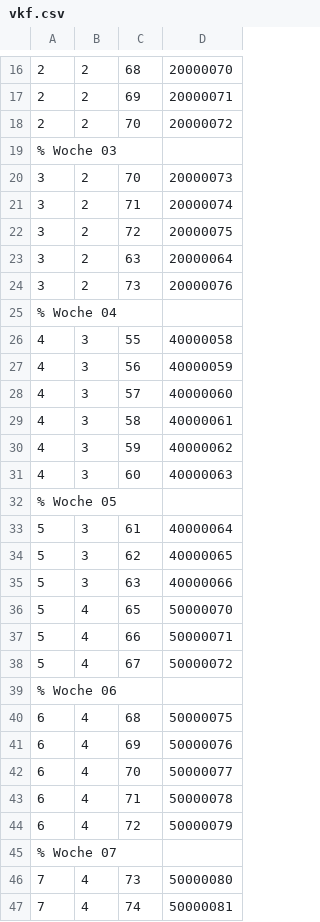
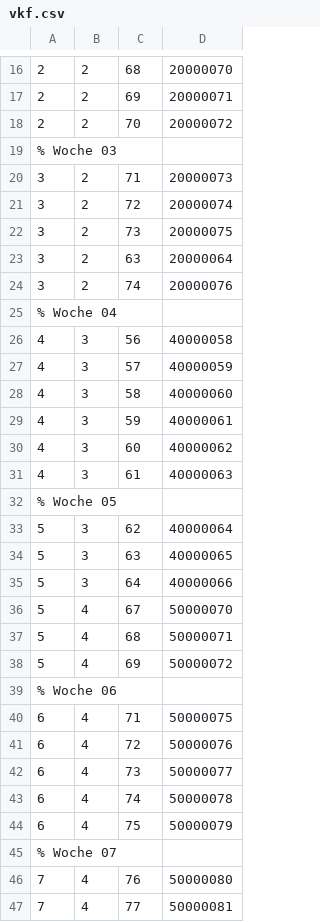
Before and after one commit to AndreasFMueller/WrStat, a CSV file: aufgaben/vkf.csv, drawn as a sheet; only a part is shown, gaps mark what is left out; the diff covers the shown part only.

Commit message:
fix problem numbers

```diff
--- a/aufgaben/vkf.csv
+++ b/aufgaben/vkf.csv
@@ -19,29 +19,29 @@
 % Woche 03
-3,2,70,20000073
-3,2,71,20000074
-3,2,72,20000075
+3,2,71,20000073
+3,2,72,20000074
+3,2,73,20000075
 3,2,63,20000064
-3,2,73,20000076
+3,2,74,20000076
 % Woche 04
-4,3,55,40000058
-4,3,56,40000059
-4,3,57,40000060
-4,3,58,40000061
-4,3,59,40000062
-4,3,60,40000063
+4,3,56,40000058
+4,3,57,40000059
+4,3,58,40000060
+4,3,59,40000061
+4,3,60,40000062
+4,3,61,40000063
 % Woche 05
-5,3,61,40000064
-5,3,62,40000065
-5,3,63,40000066
-5,4,65,50000070
-5,4,66,50000071
-5,4,67,50000072
+5,3,62,40000064
+5,3,63,40000065
+5,3,64,40000066
+5,4,67,50000070
+5,4,68,50000071
+5,4,69,50000072
 % Woche 06
-6,4,68,50000075
-6,4,69,50000076
-6,4,70,50000077
-6,4,71,50000078
-6,4,72,50000079
+6,4,71,50000075
+6,4,72,50000076
+6,4,73,50000077
+6,4,74,50000078
+6,4,75,50000079
 % Woche 07
-7,4,73,50000080
-7,4,74,50000081
+7,4,76,50000080
+7,4,77,50000081
```
Also changed, not shown: 10 edited cells elsewhere in this file.
